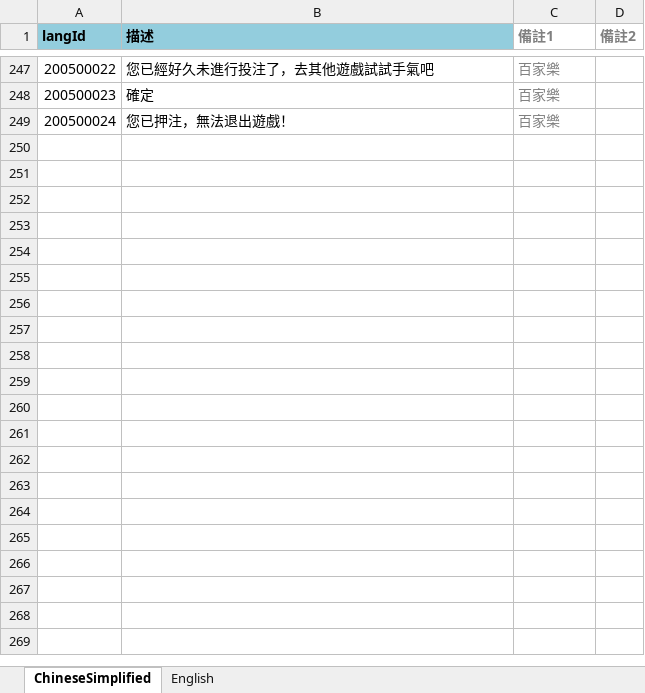
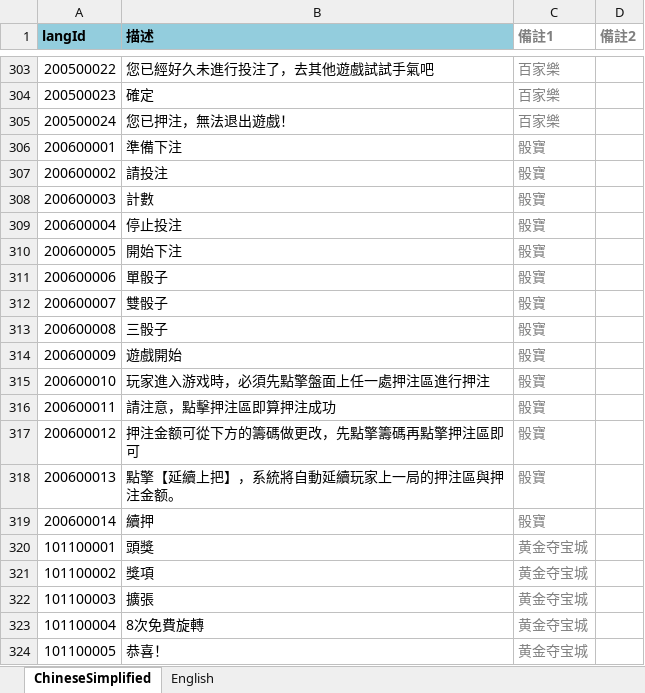
Before and after one commit to yanhailong/jjj, an Excel workbook: client/excel/LangExcel/多语言表.xlsx, sheet ChineseSimplified, drawn as a sheet; only a part is shown, gaps mark what is left out; values as stored, in another font and other column widths than the file's, no borders; conditional formats not drawn; the diff covers the shown part only; the diff names each change by its address in the sheet, - before the commit and + after, or states it on an @@ line.

```diff
--- a/client/excel/LangExcel/多语言表.xlsx (sheet ChineseSimplified)
+++ b/client/excel/LangExcel/多语言表.xlsx (sheet ChineseSimplified)
+row 306: 200600001 | 準備下注 | 骰寶
+row 307: 200600002 | 請投注 | 骰寶
+row 308: 200600003 | 計數 | 骰寶
+row 309: 200600004 | 停止投注 | 骰寶
+row 310: 200600005 | 開始下注 | 骰寶
+row 311: 200600006 | 單骰子 | 骰寶
+row 312: 200600007 | 雙骰子 | 骰寶
+row 313: 200600008 | 三骰子 | 骰寶
+row 314: 200600009 | 遊戲開始 | 骰寶
+row 315: 200600010 | 玩家進入游戏時，必須先點擎盤面上任一處押注區進行押注 | 骰寶
+row 316: 200600011 | 請注意，點擊押注區即算押注成功 | 骰寶
+row 317: 200600012 | 押注金额可從下方的籌碼做更改，先點擎籌碼再點擎押注區即可 | 骰寶
+row 318: 200600013 | 點擎【延續上把】，系統將自動延續玩家上一局的押注區與押注金额。 | 骰寶
+row 319: 200600014 | 續押 | 骰寶
+row 320: 101100001 | 頭獎 | 黄金夺宝城
+row 321: 101100002 | 獎項 | 黄金夺宝城
+row 322: 101100003 | 擴張 | 黄金夺宝城
+row 323: 101100004 | 8次免費旋轉 | 黄金夺宝城
+row 324: 101100005 | 恭喜！ | 黄金夺宝城
```
Also changed, not shown: 323 added rows, 29 edited cells and cell formats elsewhere in this sheet, sheet English, 6 other files.
